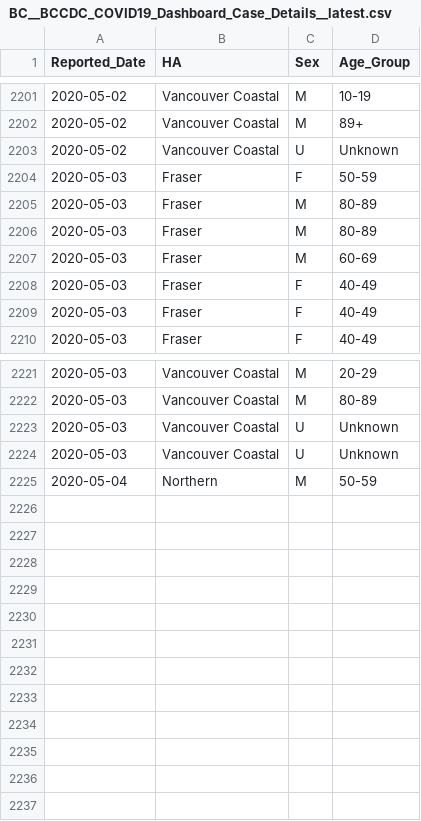
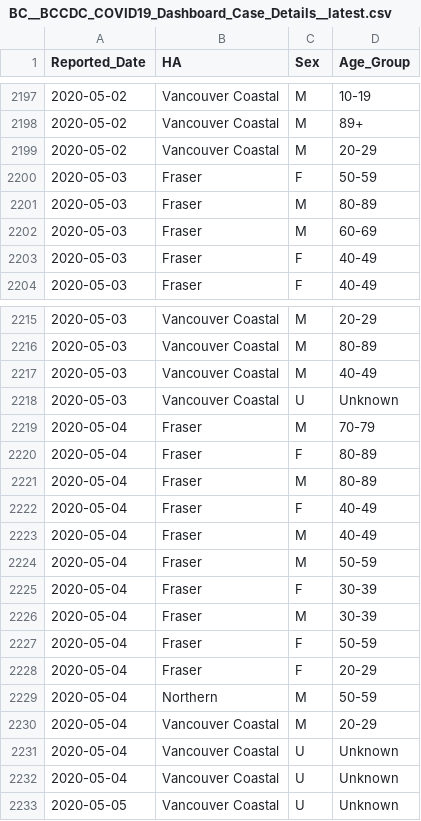
Before and after one commit to dlanger/coronavirus-hc-infobase-archive-OLD, a CSV file: BC__BCCDC_COVID19_Dashboard_Case_Details__latest.csv, drawn as a sheet; only a part is shown, gaps mark what is left out; removed rows and columns are numbered as before the commit, all else as after; the diff covers the shown part only; the diff names each change by its address in the sheet, - before the commit and + after, or states it on an @@ line.

```diff
--- a/BC__BCCDC_COVID19_Dashboard_Case_Details__latest.csv
+++ b/BC__BCCDC_COVID19_Dashboard_Case_Details__latest.csv
-row 2203: 2020-05-02 | Vancouver Coastal | U | Unknown
+row 2199: 2020-05-02 | Vancouver Coastal | M | 20-29
-row 2206: 2020-05-03 | Fraser | M | 80-89
-row 2208: 2020-05-03 | Fraser | F | 40-49
+row 2217: 2020-05-03 | Vancouver Coastal | M | 40-49
-row 2224: 2020-05-03 | Vancouver Coastal | U | Unknown
+row 2219: 2020-05-04 | Fraser | M | 70-79
+row 2220: 2020-05-04 | Fraser | F | 80-89
+row 2221: 2020-05-04 | Fraser | M | 80-89
+row 2222: 2020-05-04 | Fraser | F | 40-49
+row 2223: 2020-05-04 | Fraser | M | 40-49
+row 2224: 2020-05-04 | Fraser | M | 50-59
+row 2225: 2020-05-04 | Fraser | F | 30-39
+row 2226: 2020-05-04 | Fraser | M | 30-39
+row 2227: 2020-05-04 | Fraser | F | 50-59
+row 2228: 2020-05-04 | Fraser | F | 20-29
+row 2230: 2020-05-04 | Vancouver Coastal | M | 20-29
+row 2231: 2020-05-04 | Vancouver Coastal | U | Unknown
+row 2232: 2020-05-04 | Vancouver Coastal | U | Unknown
+row 2233: 2020-05-05 | Vancouver Coastal | U | Unknown
```
Also changed, not shown: 1 added row, 5 removed rows and 2 moved rows elsewhere in this file, BC__BCCDC_COVID19_Dashboard_Lab_Information__latest.csv, CA__covid19__latest.csv, 1 other file.
